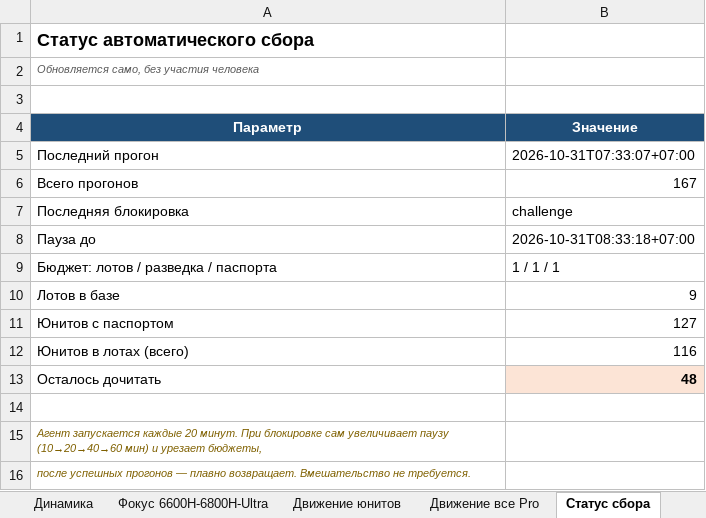
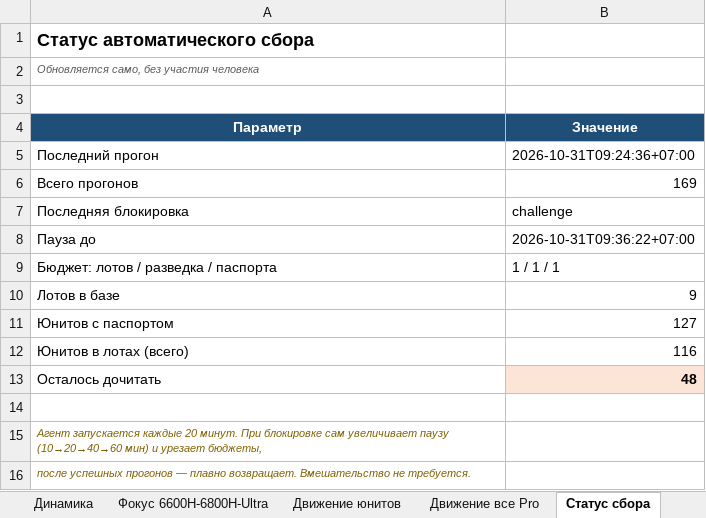
Before and after one commit to usmniko-spec/jd-laptops, an Excel workbook: redmibook_pro_auto.xlsx, sheet Статус сбора, drawn as a sheet; values as stored, in another font and other column widths than the file's, no borders; the diff names each change by its address in the sheet, - before the commit and + after, or states it on an @@ line.

Commit message:
data: 2026-10-31T03:21Z

```diff
--- a/redmibook_pro_auto.xlsx (sheet Статус сбора)
+++ b/redmibook_pro_auto.xlsx (sheet Статус сбора)
-B5 (Значение): 2026-10-31T07:33:07+07:00
+B5 (Значение): 2026-10-31T09:24:36+07:00
-B6 (Значение): 167
+B6 (Значение): 169
-B8 (Значение): 2026-10-31T08:33:18+07:00
+B8 (Значение): 2026-10-31T09:36:22+07:00
```
Also changed, not shown: 1 other file.
